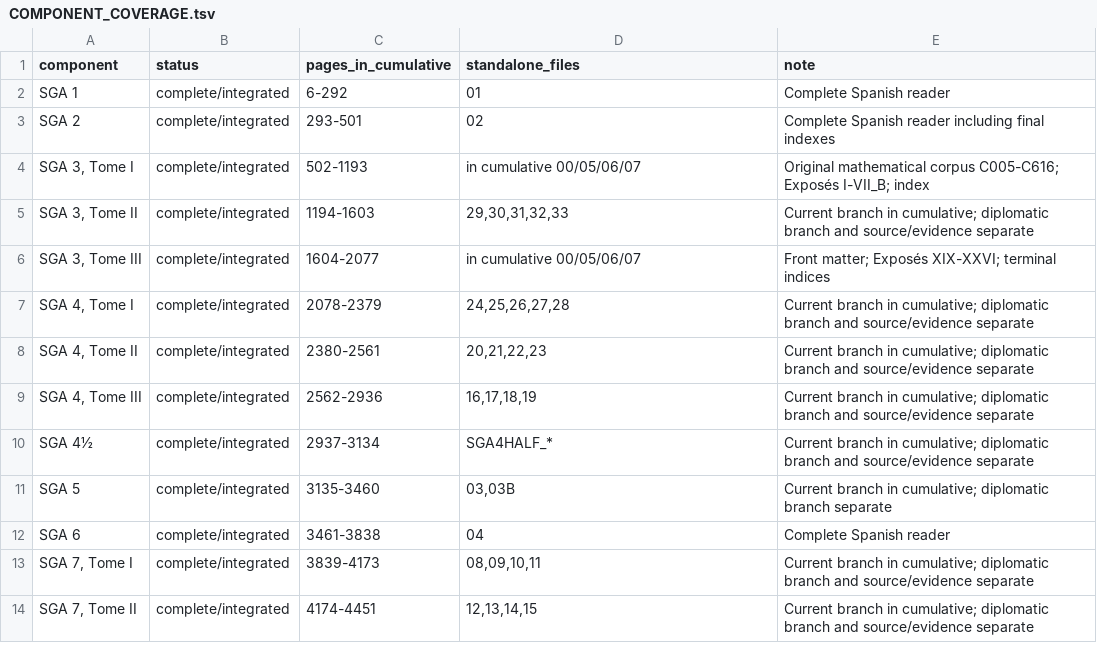
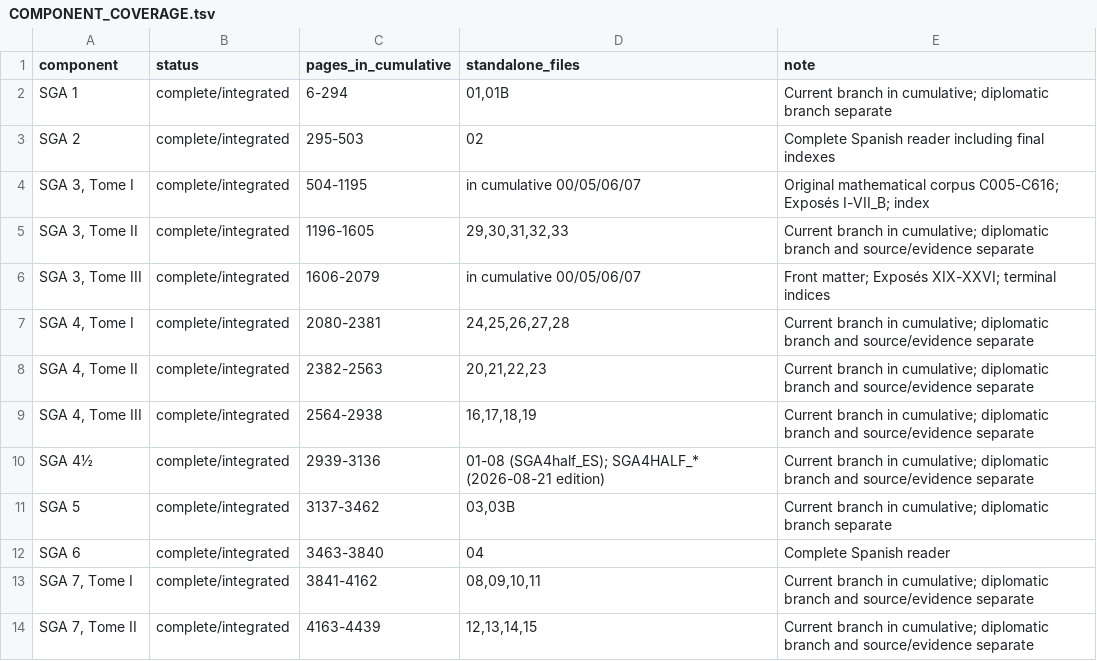
Before and after one commit to KokunoYumeto/sga-es, a TSV file: COMPONENT_COVERAGE.tsv, drawn as a sheet.

```diff
--- a/COMPONENT_COVERAGE.tsv
+++ b/COMPONENT_COVERAGE.tsv
@@ -1,14 +1,14 @@
 component	status	pages_in_cumulative	standalone_files	note
-SGA 1	complete/integrated	6-292	01	Complete Spanish reader
-SGA 2	complete/integrated	293-501	02	Complete Spanish reader including final indexes
-SGA 3, Tome I	complete/integrated	502-1193	in cumulative 00/05/06/07	Original mathematical corpus C005-C616; Exposés I-VII_B; index
-SGA 3, Tome II	complete/integrated	1194-1603	29,30,31,32,33	Current branch in cumulative; diplomatic branch and source/evidence separate
-SGA 3, Tome III	complete/integrated	1604-2077	in cumulative 00/05/06/07	Front matter; Exposés XIX-XXVI; terminal indices
-SGA 4, Tome I	complete/integrated	2078-2379	24,25,26,27,28	Current branch in cumulative; diplomatic branch and source/evidence separate
-SGA 4, Tome II	complete/integrated	2380-2561	20,21,22,23	Current branch in cumulative; diplomatic branch and source/evidence separate
-SGA 4, Tome III	complete/integrated	2562-2936	16,17,18,19	Current branch in cumulative; diplomatic branch and source/evidence separate
-SGA 4½	complete/integrated	2937-3134	SGA4HALF_*	Current branch in cumulative; diplomatic branch and source/evidence separate
-SGA 5	complete/integrated	3135-3460	03,03B	Current branch in cumulative; diplomatic branch separate
-SGA 6	complete/integrated	3461-3838	04	Complete Spanish reader
-SGA 7, Tome I	complete/integrated	3839-4173	08,09,10,11	Current branch in cumulative; diplomatic branch and source/evidence separate
-SGA 7, Tome II	complete/integrated	4174-4451	12,13,14,15	Current branch in cumulative; diplomatic branch and source/evidence separate
+SGA 1	complete/integrated	6-294	01,01B	Current branch in cumulative; diplomatic branch separate
+SGA 2	complete/integrated	295-503	02	Complete Spanish reader including final indexes
+SGA 3, Tome I	complete/integrated	504-1195	in cumulative 00/05/06/07	Original mathematical corpus C005-C616; Exposés I-VII_B; index
+SGA 3, Tome II	complete/integrated	1196-1605	29,30,31,32,33	Current branch in cumulative; diplomatic branch and source/evidence separate
+SGA 3, Tome III	complete/integrated	1606-2079	in cumulative 00/05/06/07	Front matter; Exposés XIX-XXVI; terminal indices
+SGA 4, Tome I	complete/integrated	2080-2381	24,25,26,27,28	Current branch in cumulative; diplomatic branch and source/evidence separate
+SGA 4, Tome II	complete/integrated	2382-2563	20,21,22,23	Current branch in cumulative; diplomatic branch and source/evidence separate
+SGA 4, Tome III	complete/integrated	2564-2938	16,17,18,19	Current branch in cumulative; diplomatic branch and source/evidence separate
+SGA 4½	complete/integrated	2939-3136	01-08 (SGA4half_ES); SGA4HALF_* (2026-08-21 edition)	Current branch in cumulative; diplomatic branch and source/evidence separate
+SGA 5	complete/integrated	3137-3462	03,03B	Current branch in cumulative; diplomatic branch separate
+SGA 6	complete/integrated	3463-3840	04	Complete Spanish reader
+SGA 7, Tome I	complete/integrated	3841-4162	08,09,10,11	Current branch in cumulative; diplomatic branch and source/evidence separate
+SGA 7, Tome II	complete/integrated	4163-4439	12,13,14,15	Current branch in cumulative; diplomatic branch and source/evidence separate
```
Also changed, not shown: 3 other files.
